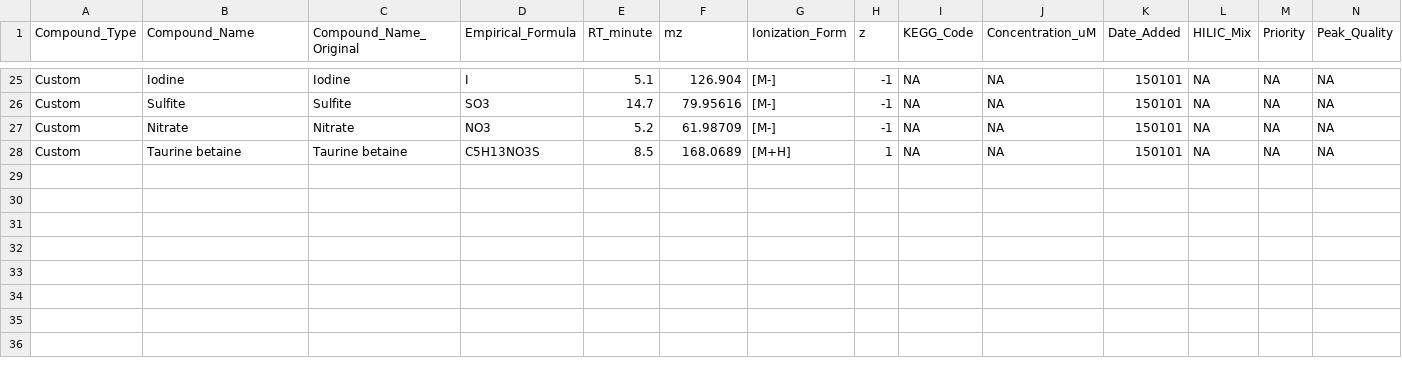
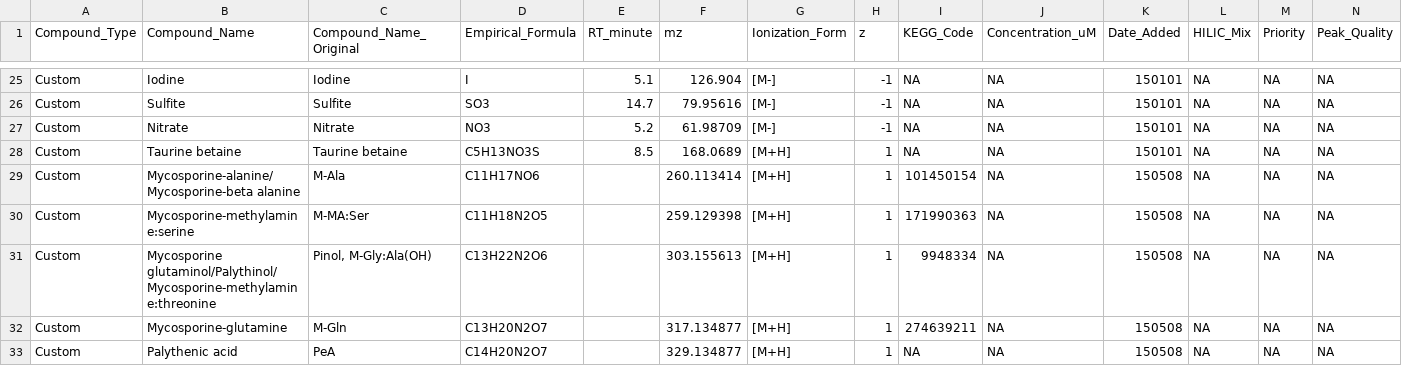
Before and after one commit to IngallsLabUW/Ingalls_Standards, a CSV file: data_extra/custom_stans.csv, drawn as a sheet; only a part is shown, gaps mark what is left out; rows hold the shown columns only; the diff names each change by its address in the sheet, - before the commit and + after, or states it on an @@ line.

Commit message:
Adding more MAAs

```diff
--- a/data_extra/custom_stans.csv
+++ b/data_extra/custom_stans.csv
+row 29: Custom | Mycosporine-alanine/Mycosporine-beta alanine | M-Ala | C11H17NO6 |  | 260.113414 | [M+H] | 1 | 101450154 | NA | 150508 | NA | NA | NA
+row 30: Custom | Mycosporine-methylamine:serine | M-MA:Ser | C11H18N2O5 |  | 259.129398 | [M+H] | 1 | 171990363 | NA | 150508 | NA | NA | NA
+row 31: Custom | Mycosporine glutaminol/Palythinol/Mycosporine-methylamine:threonine | Pinol, M-Gly:Ala(OH) | C13H22N2O6 |  | 303.155613 | [M+H] | 1 | 9948334 | NA | 150508 | NA | NA | NA
+row 32: Custom | Mycosporine-glutamine | M-Gln | C13H20N2O7 |  | 317.134877 | [M+H] | 1 | 274639211 | NA | 150508 | NA | NA | NA
+row 33: Custom | Palythenic acid | PeA | C14H20N2O7 |  | 329.134877 | [M+H] | 1 | NA | NA | 150508 | NA | NA | NA
```
